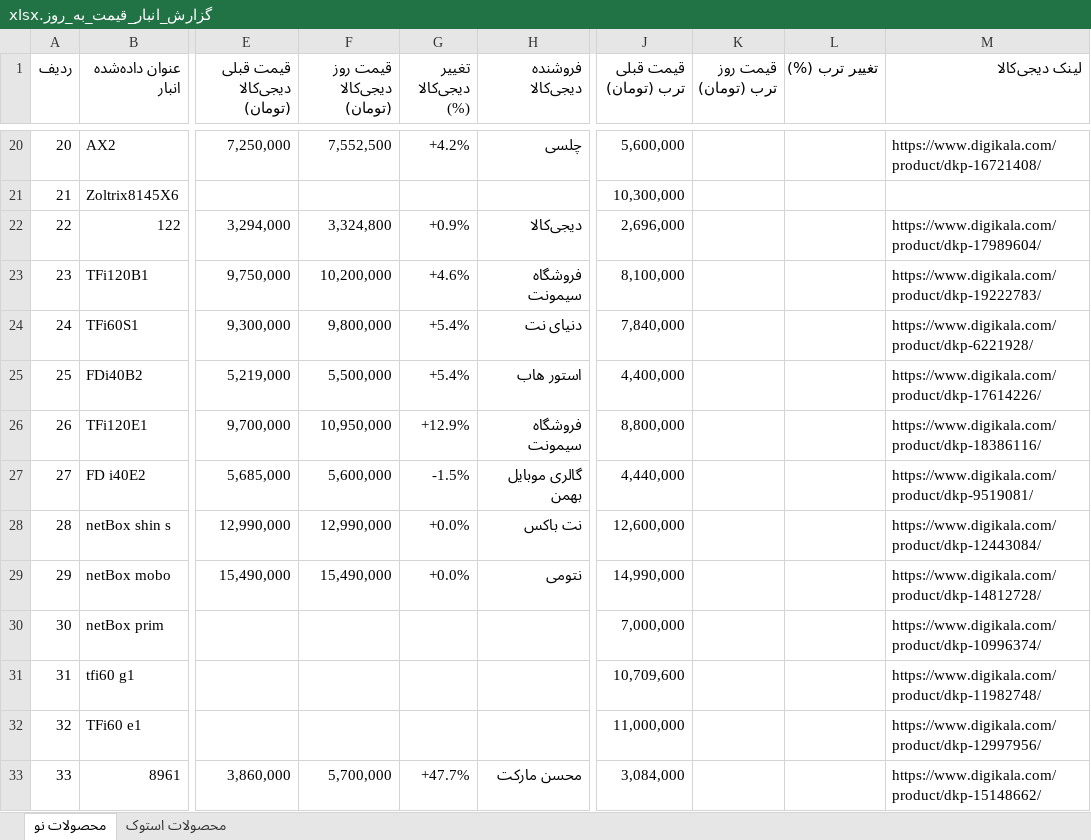
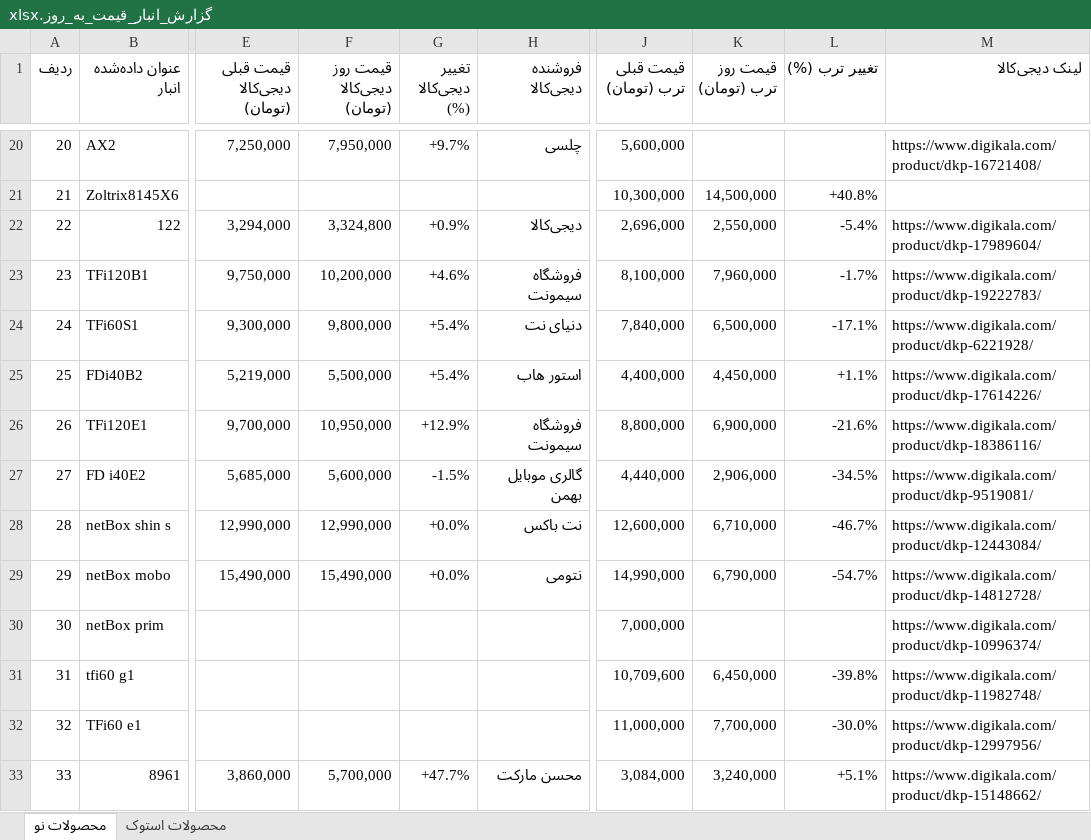
Before and after one commit to pouria-maleki/price-monitor, an Excel workbook: frontend/public/data/گزارش_انبار_قیمت_به_روز.xlsx, sheet محصولات نو, drawn as a sheet; only a part is shown, gaps mark what is left out; values as stored, in another font and other column widths than the file's, no cell formats; the diff covers the shown part only; the diff names each change by its address in the sheet, - before the commit and + after, or states it on an @@ line.

```diff
--- a/frontend/public/data/گزارش_انبار_قیمت_به_روز.xlsx (sheet محصولات نو)
+++ b/frontend/public/data/گزارش_انبار_قیمت_به_روز.xlsx (sheet محصولات نو)
-F20 (قیمت روز دیجی‌کالا (تومان)): 7,552,500
+F20 (قیمت روز دیجی‌کالا (تومان)): 7,950,000
-G20 (تغییر دیجی‌کالا (%)): +4.2%
+G20 (تغییر دیجی‌کالا (%)): +9.7%
-K21 (قیمت روز ترب (تومان)): (empty)
+K21 (قیمت روز ترب (تومان)): 14,500,000
-L21 (تغییر ترب (%)): (empty)
+L21 (تغییر ترب (%)): +40.8%
-K22 (قیمت روز ترب (تومان)): (empty)
+K22 (قیمت روز ترب (تومان)): 2,550,000
-L22 (تغییر ترب (%)): (empty)
+L22 (تغییر ترب (%)): -5.4%
-K23 (قیمت روز ترب (تومان)): (empty)
+K23 (قیمت روز ترب (تومان)): 7,960,000
-L23 (تغییر ترب (%)): (empty)
+L23 (تغییر ترب (%)): -1.7%
-K24 (قیمت روز ترب (تومان)): (empty)
+K24 (قیمت روز ترب (تومان)): 6,500,000
-L24 (تغییر ترب (%)): (empty)
+L24 (تغییر ترب (%)): -17.1%
-K25 (قیمت روز ترب (تومان)): (empty)
+K25 (قیمت روز ترب (تومان)): 4,450,000
-L25 (تغییر ترب (%)): (empty)
+L25 (تغییر ترب (%)): +1.1%
-K26 (قیمت روز ترب (تومان)): (empty)
+K26 (قیمت روز ترب (تومان)): 6,900,000
-L26 (تغییر ترب (%)): (empty)
+L26 (تغییر ترب (%)): -21.6%
-K27 (قیمت روز ترب (تومان)): (empty)
+K27 (قیمت روز ترب (تومان)): 2,906,000
-L27 (تغییر ترب (%)): (empty)
+L27 (تغییر ترب (%)): -34.5%
-K28 (قیمت روز ترب (تومان)): (empty)
+K28 (قیمت روز ترب (تومان)): 6,710,000
-L28 (تغییر ترب (%)): (empty)
+L28 (تغییر ترب (%)): -46.7%
-K29 (قیمت روز ترب (تومان)): (empty)
+K29 (قیمت روز ترب (تومان)): 6,790,000
-L29 (تغییر ترب (%)): (empty)
+L29 (تغییر ترب (%)): -54.7%
-K31 (قیمت روز ترب (تومان)): (empty)
+K31 (قیمت روز ترب (تومان)): 6,450,000
-L31 (تغییر ترب (%)): (empty)
+L31 (تغییر ترب (%)): -39.8%
-K32 (قیمت روز ترب (تومان)): (empty)
+K32 (قیمت روز ترب (تومان)): 7,700,000
-L32 (تغییر ترب (%)): (empty)
+L32 (تغییر ترب (%)): -30.0%
-K33 (قیمت روز ترب (تومان)): (empty)
+K33 (قیمت روز ترب (تومان)): 3,240,000
-L33 (تغییر ترب (%)): (empty)
+L33 (تغییر ترب (%)): +5.1%
```
Also changed, not shown: 32 edited cells elsewhere in this sheet, sheet محصولات استوک, cell formats, گزارش_انبار_قیمت_به_روز.xlsx, 2 other files.
